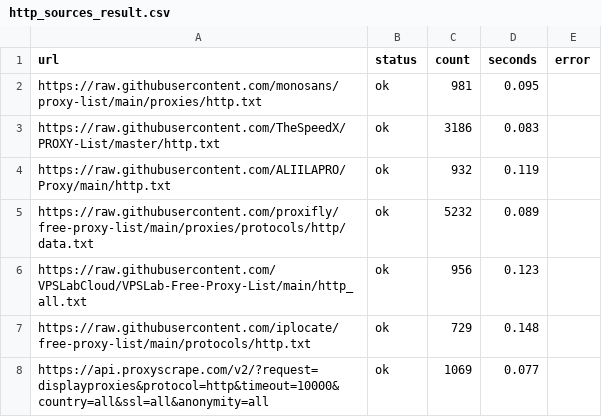
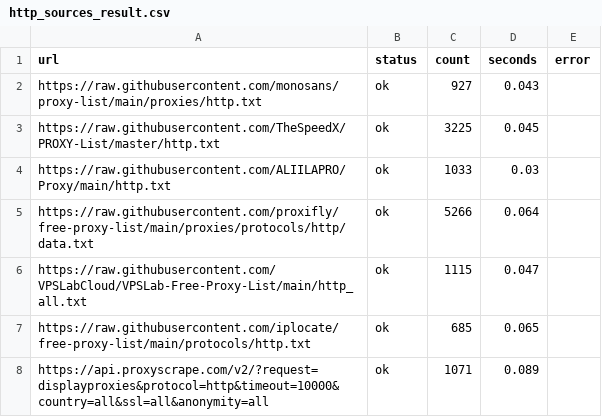
Before and after one commit to fmw86/free-proxy-pool, a CSV file: http_sources_result.csv, drawn as a sheet.

```diff
--- a/http_sources_result.csv
+++ b/http_sources_result.csv
@@ -1,8 +1,8 @@
 url,status,count,seconds,error
-https://raw.githubusercontent.com/monosans/proxy-list/main/proxies/http.txt,ok,981,0.095,
-https://raw.githubusercontent.com/TheSpeedX/PROXY-List/master/http.txt,ok,3186,0.083,
-https://raw.githubusercontent.com/ALIILAPRO/Proxy/main/http.txt,ok,932,0.119,
-https://raw.githubusercontent.com/proxifly/free-proxy-list/main/proxies/protocols/http/data.txt,ok,5232,0.089,
-https://raw.githubusercontent.com/VPSLabCloud/VPSLab-Free-Proxy-List/main/http_all.txt,ok,956,0.123,
-https://raw.githubusercontent.com/iplocate/free-proxy-list/main/protocols/http.txt,ok,729,0.148,
-https://api.proxyscrape.com/v2/?request=displayproxies&protocol=http&timeout=10000&country=all&ssl=all&anonymity=all,ok,1069,0.077,
+https://raw.githubusercontent.com/monosans/proxy-list/main/proxies/http.txt,ok,927,0.043,
+https://raw.githubusercontent.com/TheSpeedX/PROXY-List/master/http.txt,ok,3225,0.045,
+https://raw.githubusercontent.com/ALIILAPRO/Proxy/main/http.txt,ok,1033,0.03,
+https://raw.githubusercontent.com/proxifly/free-proxy-list/main/proxies/protocols/http/data.txt,ok,5266,0.064,
+https://raw.githubusercontent.com/VPSLabCloud/VPSLab-Free-Proxy-List/main/http_all.txt,ok,1115,0.047,
+https://raw.githubusercontent.com/iplocate/free-proxy-list/main/protocols/http.txt,ok,685,0.065,
+https://api.proxyscrape.com/v2/?request=displayproxies&protocol=http&timeout=10000&country=all&ssl=all&anonymity=all,ok,1071,0.089,
```
